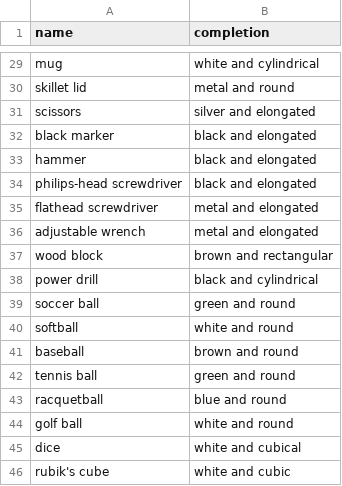
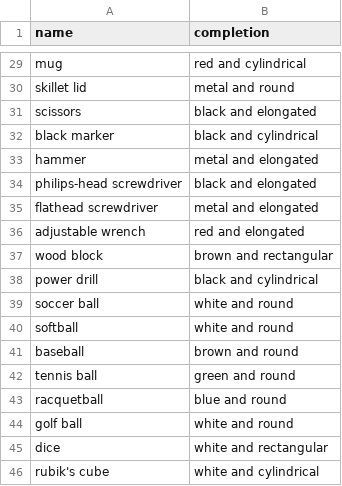
Before and after one commit to GPT-RL/generalization, a CSV file: ycb-gpt.csv, drawn as a sheet; only a part is shown, gaps mark what is left out; the diff covers the shown part only; the diff names each change by its address in the sheet, - before the commit and + after, or states it on an @@ line.

```diff
--- a/ycb-gpt.csv
+++ b/ycb-gpt.csv
-B29 (completion): white and cylindrical
+B29 (completion): red and cylindrical
-B31 (completion): silver and elongated
+B31 (completion): black and elongated
-B32 (completion): black and elongated
+B32 (completion): black and cylindrical
-B33 (completion): black and elongated
+B33 (completion): metal and elongated
-B36 (completion): metal and elongated
+B36 (completion): red and elongated
-B39 (completion): green and round
+B39 (completion): white and round
-B45 (completion): white and cubical
+B45 (completion): white and rectangular
-B46 (completion): white and cubic
+B46 (completion): white and cylindrical
```
Also changed, not shown: 19 edited cells elsewhere in this file, ycb.csv, 1 other file.
